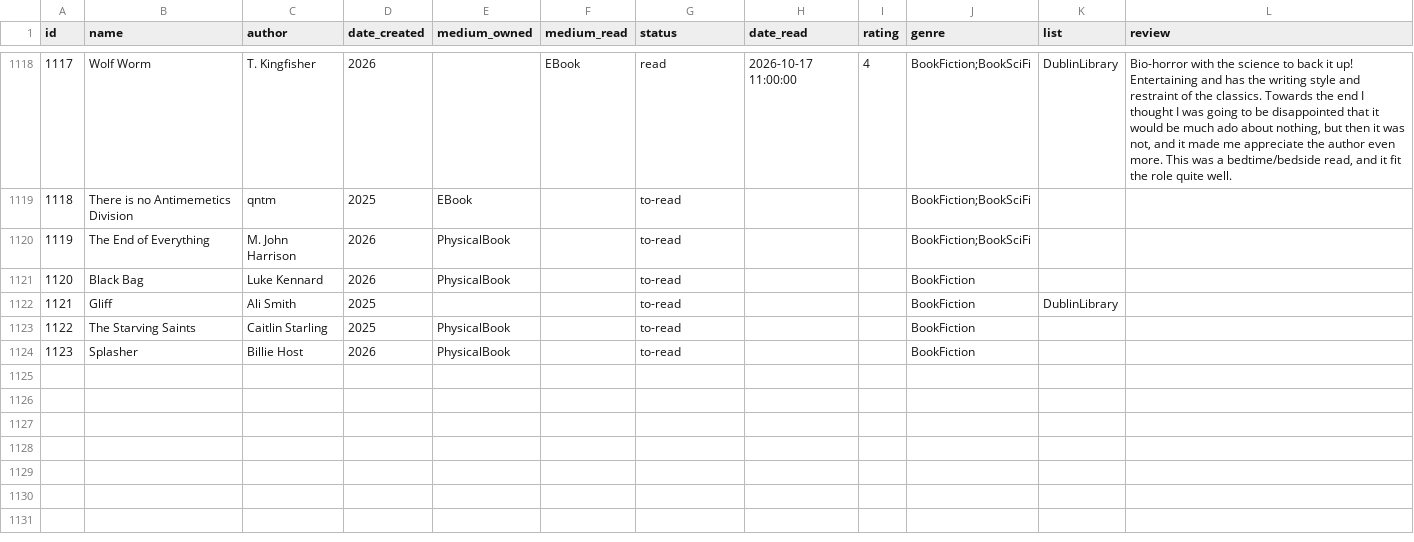
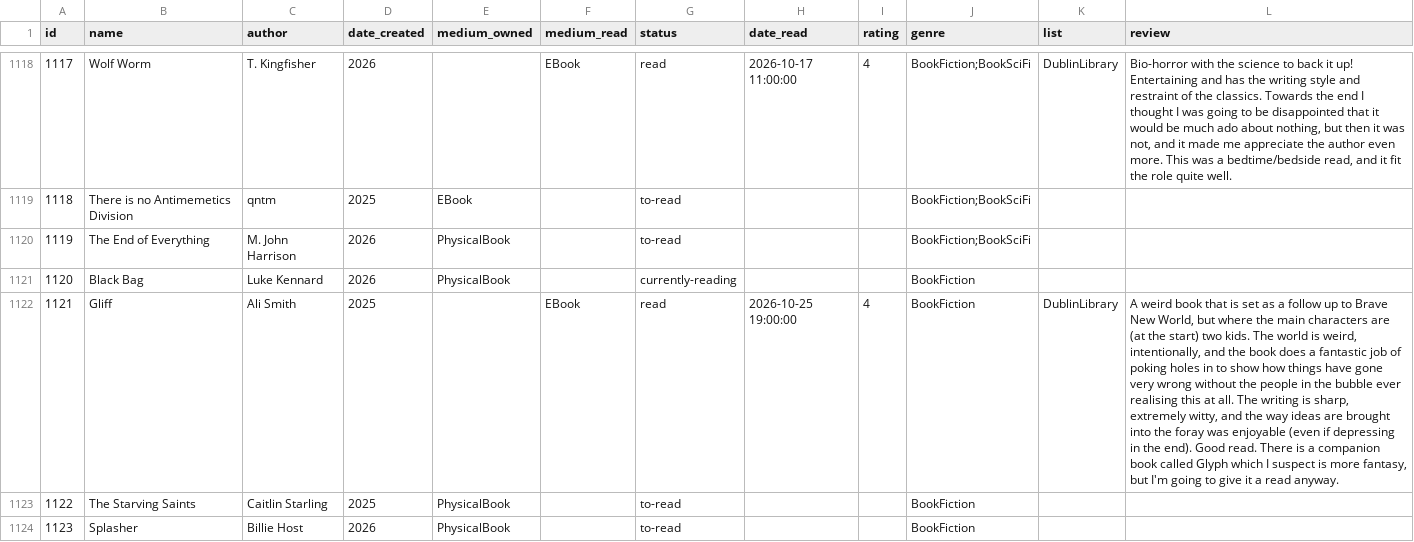
Before and after one commit to coolharsh55/harshp.com, a CSV file: code/content/hobbies/books.csv, drawn as a sheet; only a part is shown, gaps mark what is left out; the diff covers the shown part only; the diff names each change by its address in the sheet, - before the commit and + after, or states it on an @@ line.

Commit message:
books: updates

```diff
--- a/code/content/hobbies/books.csv
+++ b/code/content/hobbies/books.csv
-G1121 (status): to-read
+G1121 (status): currently-reading
-F1122 (medium_read): (empty)
+F1122 (medium_read): EBook
-G1122 (status): to-read
+G1122 (status): read
-H1122 (date_read): (empty)
+H1122 (date_read): 2026-10-25 19:00:00
-I1122 (rating): (empty)
+I1122 (rating): 4
-L1122 (review): (empty)
+L1122 (review): A weird book that is set as a follow up to Brave New World, but where the main characters are (at the start) two kids. The world is weird, intentionally, and the book does a fantastic job of poking holes in to show how things have gone very wrong without the people in the bubble ever realising this at all. The writing is sharp, extremely witty, and the way ideas are brought into the foray was enjoyable (even if depressing in the end). Good read. There is a companion book called Glyph which I suspect is more fantasy, but I'm going to give it a read anyway.
```
Also changed, not shown: 2 added rows and 10 edited cells elsewhere in this file, 17 other files.
